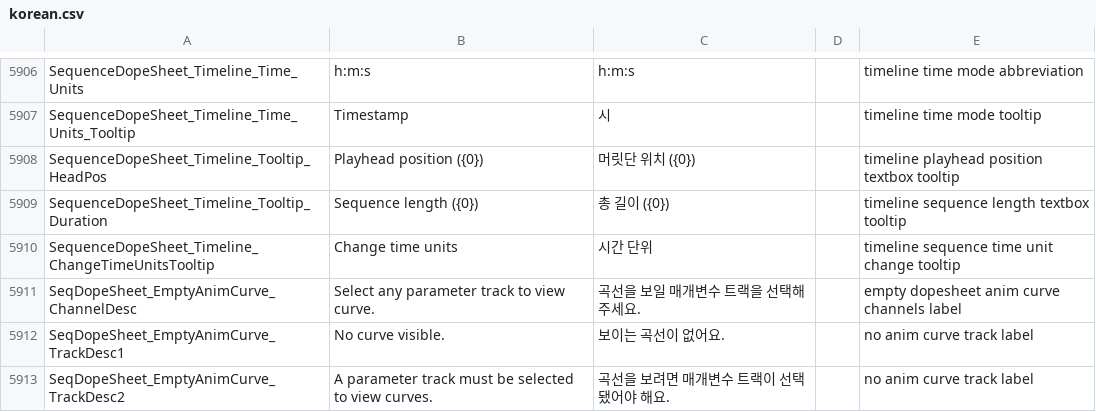
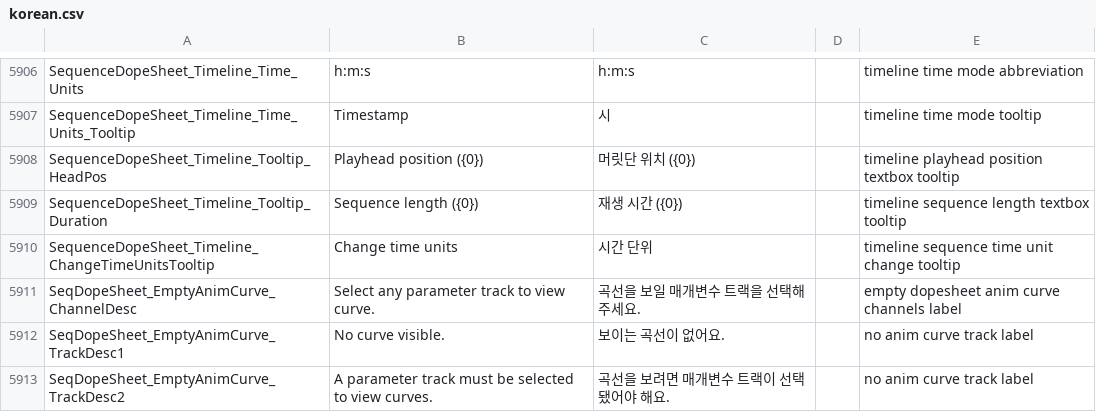
Before and after one commit to iconstudio/gms2-translation-korean, a CSV file: korean.csv, drawn as a sheet; only a part is shown, gaps mark what is left out; the diff covers the shown part only.

```diff
--- a/korean.csv
+++ b/korean.csv
@@ -5908,3 +5908,3 @@ SequenceDopeSheet_Timeline_Time_Units_Tooltip,Timestamp,시,,timeline time mode
 SequenceDopeSheet_Timeline_Tooltip_HeadPos,Playhead position ({0}),머릿단 위치 ({0}),,timeline playhead position textbox tooltip
-SequenceDopeSheet_Timeline_Tooltip_Duration,Sequence length ({0}),총 길이 ({0}),,timeline sequence length textbox tooltip
+SequenceDopeSheet_Timeline_Tooltip_Duration,Sequence length ({0}),재생 시간 ({0}),,timeline sequence length textbox tooltip
 SequenceDopeSheet_Timeline_ChangeTimeUnitsTooltip,Change time units,시간 단위,,timeline sequence time unit change tooltip
```
Also changed, not shown: 24 edited cells elsewhere in this file.
